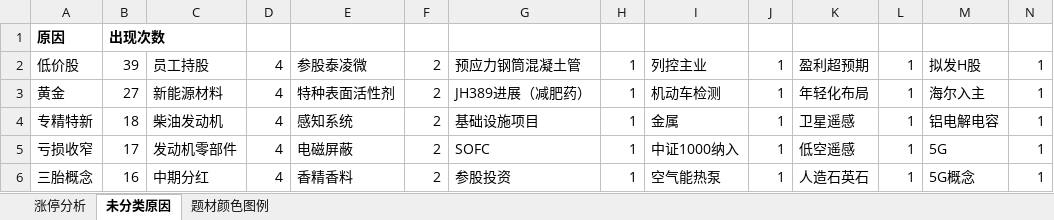
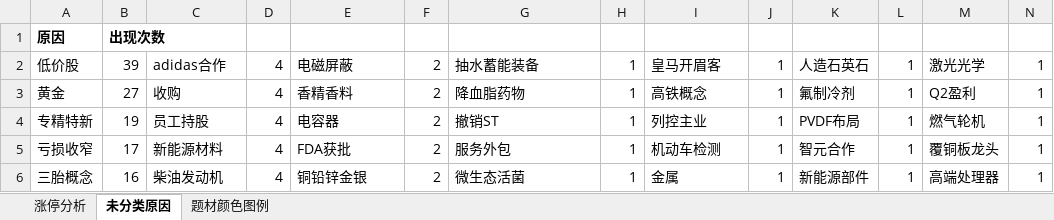
Before and after one commit to KealLiang/HardTrading, an Excel workbook: excel/fupan_analysis.xlsx, sheet 未分类原因, drawn as a sheet; only a part is shown; values as stored, in another font and other column widths than the file's, no borders; the diff covers the shown part only; the diff names each change by its address in the sheet, - before the commit and + after, or states it on an @@ line.

```diff
--- a/excel/fupan_analysis.xlsx (sheet 未分类原因)
+++ b/excel/fupan_analysis.xlsx (sheet 未分类原因)
-C2: 员工持股
+C2: adidas合作
-E2: 参股泰凌微
+E2: 电磁屏蔽
-G2: 预应力钢筒混凝土管
+G2: 抽水蓄能装备
-I2: 列控主业
+I2: 皇马开眉客
-K2: 盈利超预期
+K2: 人造石英石
-M2: 拟发H股
+M2: 激光光学
-C3: 新能源材料
+C3: 收购
-E3: 特种表面活性剂
+E3: 香精香料
-G3: JH389进展（减肥药）
+G3: 降血脂药物
-I3: 机动车检测
+I3: 高铁概念
-K3: 年轻化布局
+K3: 氟制冷剂
-M3: 海尔入主
+M3: Q2盈利
-B4: 18
+B4: 19
-C4: 柴油发动机
+C4: 员工持股
-E4: 感知系统
+E4: 电容器
-G4: 基础设施项目
+G4: 撤销ST
-I4: 金属
+I4: 列控主业
-K4: 卫星遥感
+K4: PVDF布局
-M4: 铝电解电容
+M4: 燃气轮机
-C5: 发动机零部件
+C5: 新能源材料
-E5: 电磁屏蔽
+E5: FDA获批
-G5: SOFC
+G5: 服务外包
-I5: 中证1000纳入
+I5: 机动车检测
-K5: 低空遥感
+K5: 智元合作
-M5: 5G
+M5: 覆铜板龙头
-C6: 中期分红
+C6: 柴油发动机
-E6: 香精香料
+E6: 铜铅锌金银
-G6: 参股投资
+G6: 微生态活菌
-I6: 空气能热泵
+I6: 金属
-K6: 人造石英石
+K6: 新能源部件
-M6: 5G概念
+M6: 高端处理器
```
Also changed, not shown: 22 added rows, 18 removed rows and 1262 edited cells elsewhere in this sheet, sheet 涨停分析, sheet 题材颜色图例, excel/fupan_stocks_non_main.xlsx, excel/ladder_analysis.xlsx, 2 other files.
